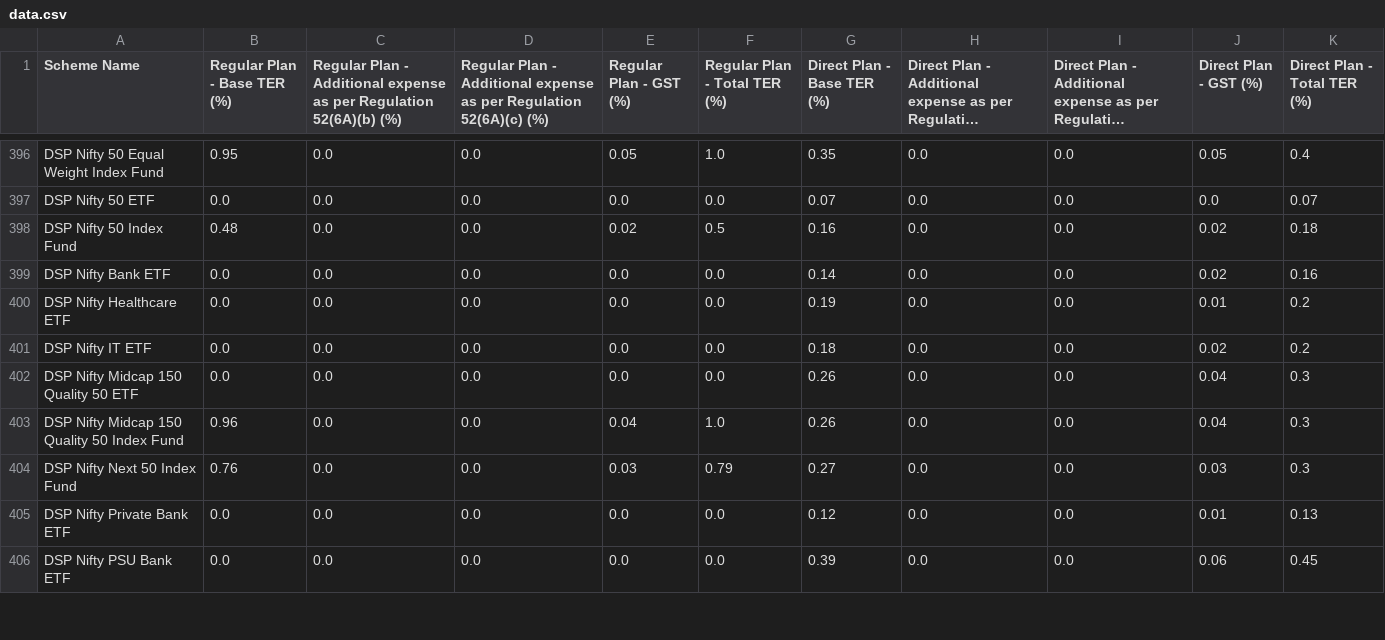
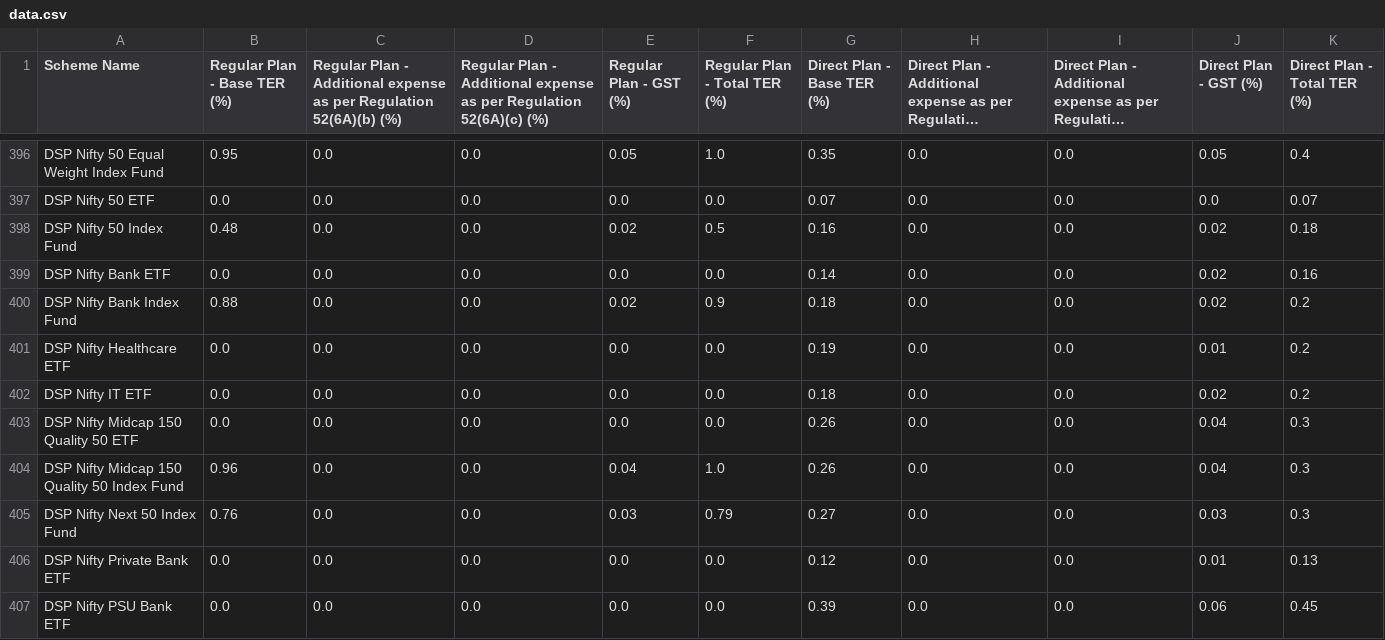
Before and after one commit to captn3m0/india-mutual-fund-ter-tracker, a CSV file: data.csv, drawn as a sheet; only a part is shown, gaps mark what is left out; long unchanged cells end in …; the diff names each change by its address in the sheet, - before the commit and + after, or states it on an @@ line.

```diff
--- a/data.csv
+++ b/data.csv
+row 400: DSP Nifty Bank Index Fund | 0.88 | 0.0 | 0.0 | 0.02 | 0.9 | 0.18 | 0.0 | 0.0 | 0.02 | 0.2
```
